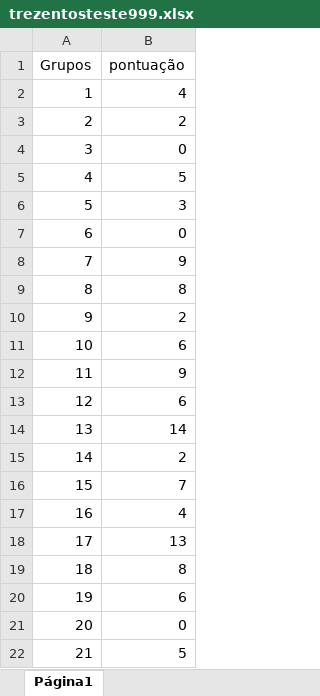
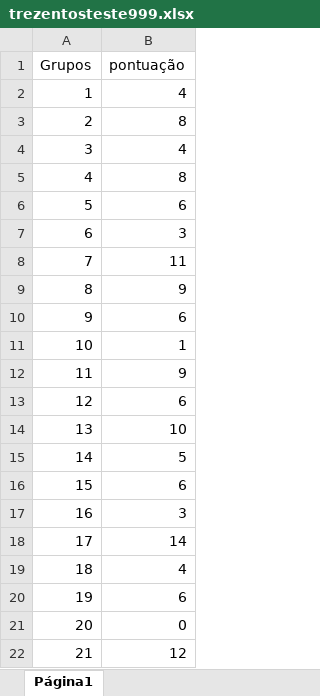
Before and after one commit to moonshinerd/graficos-trezentos, an Excel workbook: trezentosteste999.xlsx, sheet Página1, drawn as a sheet; values as stored, in another font and other column widths than the file's, no borders; the diff names each change by its address in the sheet, - before the commit and + after, or states it on an @@ line.

```diff
--- a/trezentosteste999.xlsx (sheet Página1)
+++ b/trezentosteste999.xlsx (sheet Página1)
-B3 (pontuação): 2
+B3 (pontuação): 8
-B4 (pontuação): 0
+B4 (pontuação): 4
-B5 (pontuação): 5
+B5 (pontuação): 8
-B6 (pontuação): 3
+B6 (pontuação): 6
-B7 (pontuação): 0
+B7 (pontuação): 3
-B8 (pontuação): 9
+B8 (pontuação): 11
-B9 (pontuação): 8
+B9 (pontuação): 9
-B10 (pontuação): 2
+B10 (pontuação): 6
-B11 (pontuação): 6
+B11 (pontuação): 1
-B14 (pontuação): 14
+B14 (pontuação): 10
-B15 (pontuação): 2
+B15 (pontuação): 5
-B16 (pontuação): 7
+B16 (pontuação): 6
-B17 (pontuação): 4
+B17 (pontuação): 3
-B18 (pontuação): 13
+B18 (pontuação): 14
-B19 (pontuação): 8
+B19 (pontuação): 4
-B22 (pontuação): 5
+B22 (pontuação): 12
```
Also changed, not shown: 9 other files.
